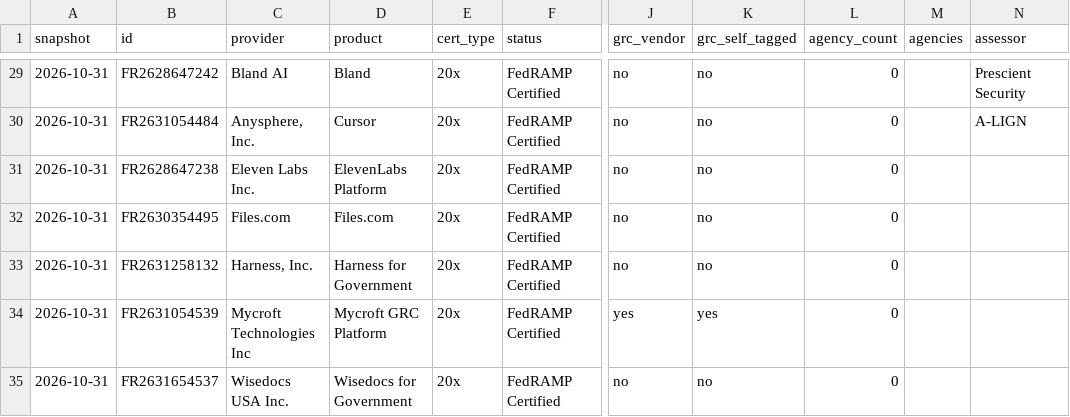
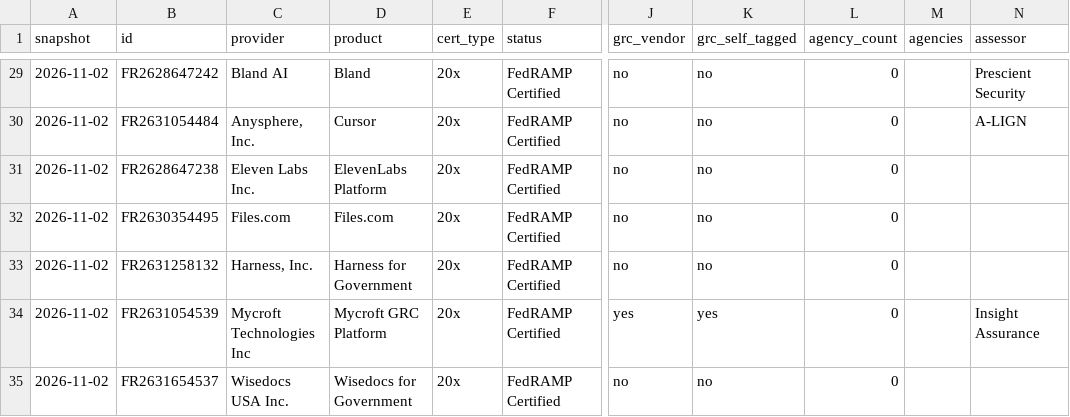
Before and after one commit to khanssen/Archstone, a CSV file: fedramp-20x-adoption/20x-products.csv, drawn as a sheet; only a part is shown, gaps mark what is left out; the diff covers the shown part only; the diff names each change by its address in the sheet, - before the commit and + after, or states it on an @@ line.

```diff
--- a/fedramp-20x-adoption/20x-products.csv
+++ b/fedramp-20x-adoption/20x-products.csv
-A29:A35 (snapshot): 2026-10-31
+A29:A35 (snapshot): 2026-11-02
-N34 (assessor): (empty)
+N34 (assessor): Insight Assurance
```
Also changed, not shown: 27 edited cells elsewhere in this file, data/fedramp/history.csv, fedramp-20x-adoption/20x-pipeline.csv, 9 other files.
